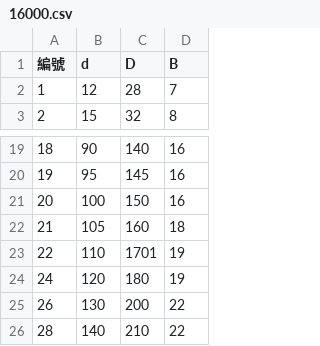
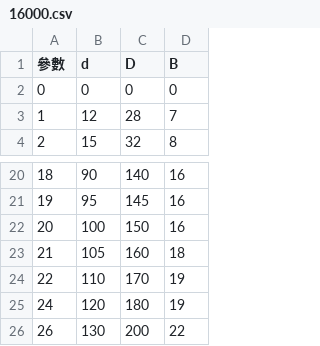
Before and after one commit to andyfu35/-Inquire-about-mechanical-components, a CSV file: 公差查詢/參數/軸承/16000.csv, drawn as a sheet; only a part is shown, gaps mark what is left out; the shorter side is filled out with more unchanged rows.

```diff
--- a/公差查詢/參數/軸承/16000.csv
+++ b/公差查詢/參數/軸承/16000.csv
@@ -1,2 +1,3 @@
-編號,d,D,B
+參數,d,D,B
+0,0,0,0
 1,12,28,7
@@ -22,3 +23,3 @@
 21,105,160,18
-22,110,1701,19
+22,110,170,19
 24,120,180,19
```
Also changed, not shown: 公差查詢/參數/直線軸承/KB.csv, 公差查詢/參數/直線軸承/KBAJ.csv, 11 other files.
